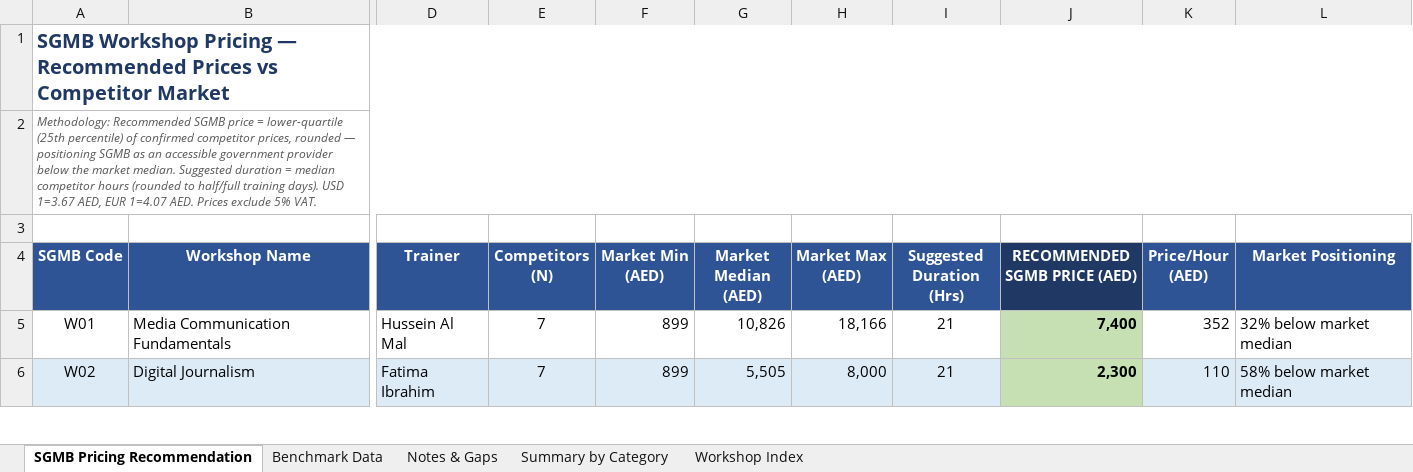
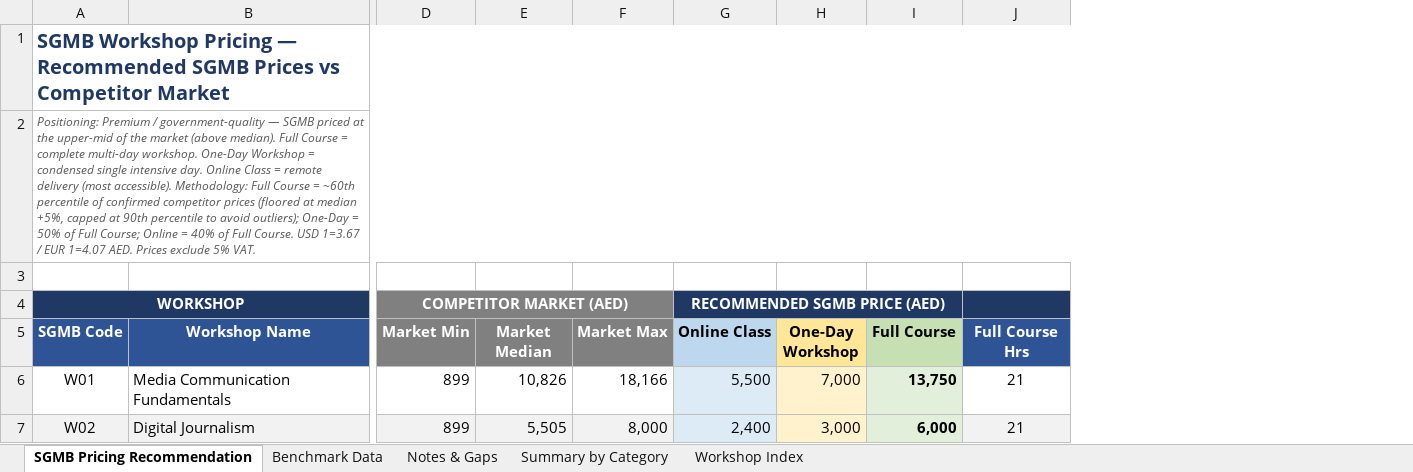
Before and after one commit to saloomdx/saloomdx, an Excel workbook: SGMB_Pricing_With_Recommendations.xlsx, sheet SGMB Pricing Recommendation, drawn as a sheet; only a part is shown, gaps mark what is left out; values as stored, in another font and other column widths than the file's, no borders; removed rows and columns are numbered as before the commit, all else as after; rows hold the shown columns only; the diff covers the shown part only; the diff names each change by its address in the sheet, - before the commit and + after, or states it on an @@ line.

```diff
--- a/SGMB_Pricing_With_Recommendations.xlsx (sheet SGMB Pricing Recommendation)
+++ b/SGMB_Pricing_With_Recommendations.xlsx (sheet SGMB Pricing Recommendation)
-column D (Trainer), rows 5-6: Hussein Al Mal | Fatima Ibrahim
-column E (Competitors (N)), rows 5-6: 7 | 7
+column G (Online Class), rows 6-7: 5,500 | 2,400
+column H (One-Day Workshop), rows 6-7: 7,000 | 3,000
+column I (Full Course), rows 6-7: 13,750 | 6,000
-column J (RECOMMENDED SGMB PRICE (AED)), rows 5-6: 7,400 | 2,300
-column K (Price/Hour (AED)), rows 5-6: 352 | 110
-column L (Market Positioning), rows 5-6: 32% below market median | 58% below market median
-A1 (SGMB Code): …— Recommended Prices vs…
+A1 (SGMB Code): …— Recommended SGMB Prices vs…
-A2 (SGMB Code): Methodology: Recommended SGMB price = lower-quartile (25th percentile) of confirmed competitor prices, rounded — positioning SGMB as an accessible government provider below the market median. Suggested duration = median competitor hours (rounded to half/full training days). USD 1=3.67 AED, EUR 1=4.07…
+A2 (SGMB Code): Positioning: Premium / government-quality — SGMB priced at the upper-mid of the market (above median). Full Course = complete multi-day workshop. One-Day Workshop = condensed single intensive day. Online Class = remote delivery (most accessible). Methodology: Full Course = ~60th percentile of confirmed competitor prices (floored at median +5%, capped at 90th percentile to avoid outliers); One-Day = 50% of Full Course; Online = 40% of Full Course. USD 1=3.67 / EUR 1=4.07…
+row 4: WORKSHOP |  | COMPETITOR MARKET (AED) |  |  | RECOMMENDED SGMB PRICE (AED)
-D5: Market Min (AED)
+D5: Market Min
-D5:F5 fill: #2E5496
+D5:F5 fill: #808080
-E5: Market Median (AED)
+E5: Market Median
-F5: Market Max (AED)
+F5: Market Max
-J5: Suggested Duration (Hrs)
+J5: Full Course Hrs
```
Also changed, not shown: 8 edited cells elsewhere in this sheet.
